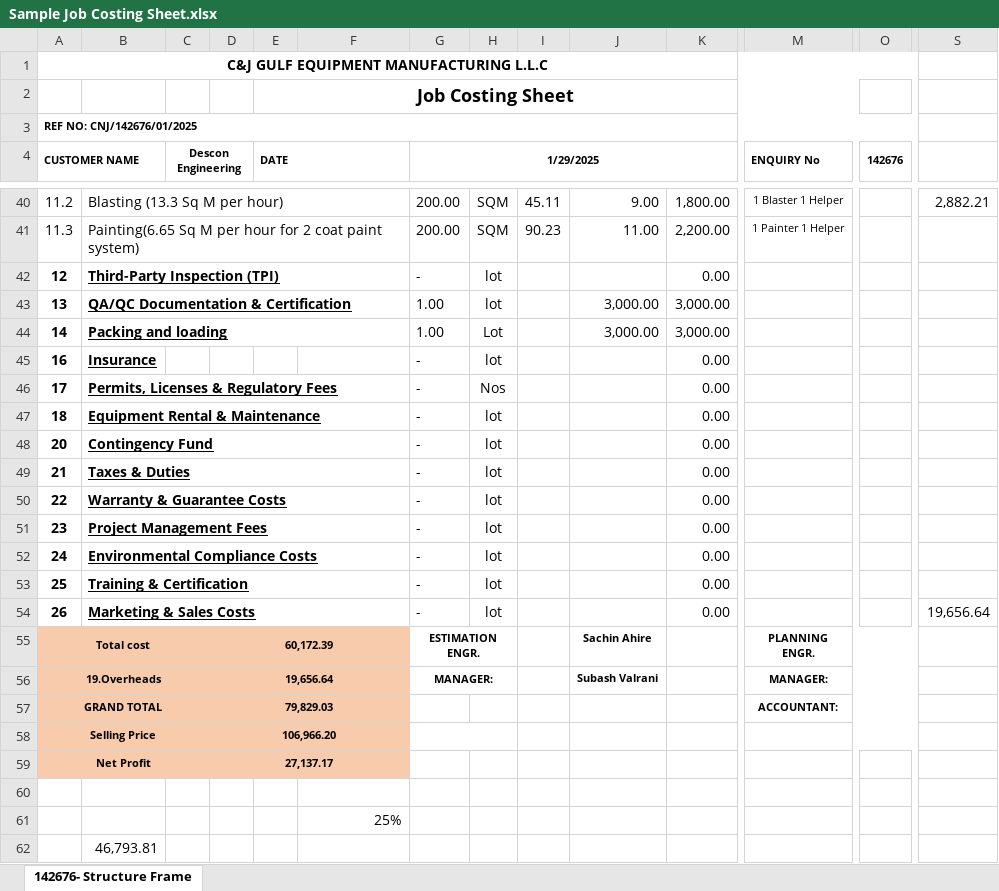
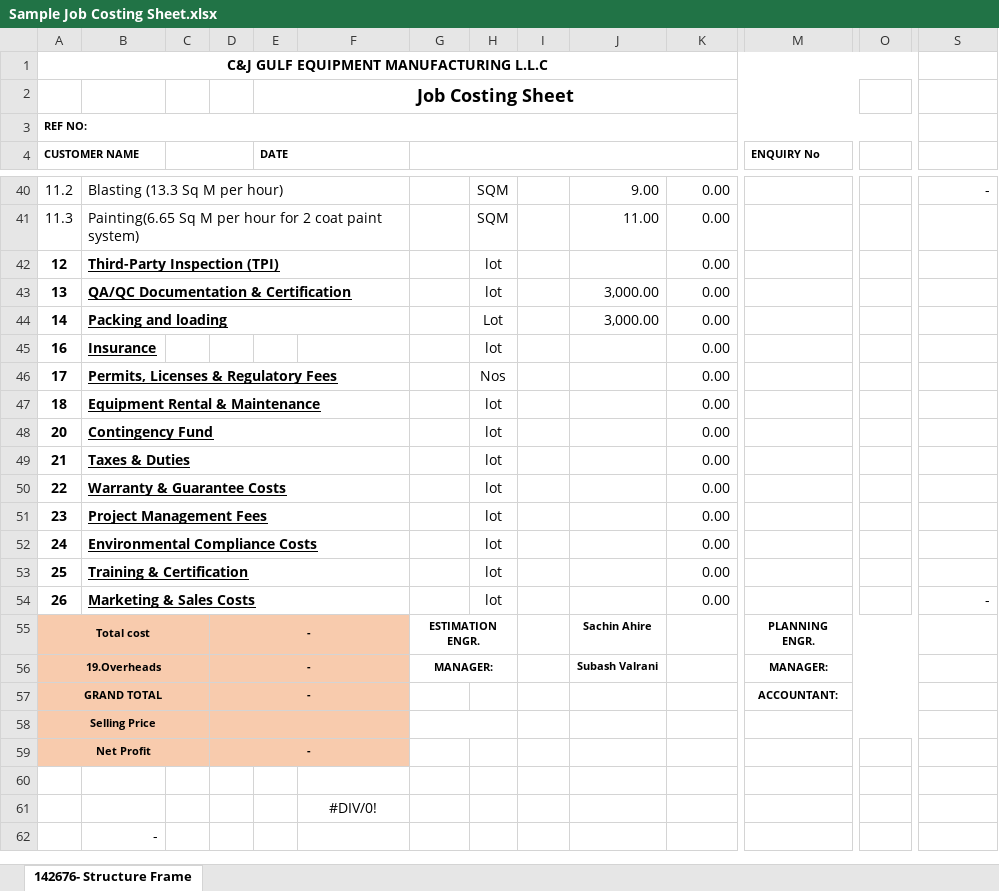
Before and after one commit to shyamyellapu/CostEstimatorAgent, an Excel workbook: ReferenceFiles/Sample Job Costing Sheet.xlsx, sheet 142676- Structure Frame, drawn as a sheet; only a part is shown, gaps mark what is left out; values as stored, in another font and other column widths than the file's, no borders; charts and pictures not drawn; the diff covers the shown part only; the diff names each change by its address in the sheet, - before the commit and + after, or states it on an @@ line.

```diff
--- a/ReferenceFiles/Sample Job Costing Sheet.xlsx (sheet 142676- Structure Frame)
+++ b/ReferenceFiles/Sample Job Costing Sheet.xlsx (sheet 142676- Structure Frame)
-A3 (CUSTOMER NAME): REF NO: CNJ/142676/01/2025
+A3 (CUSTOMER NAME): REF NO:
-C4: Descon Engineering
+C4: (empty)
-G4: 1/29/2025
+G4: (empty)
-O4: 142676
+O4: (empty)
-G40:G41: 200.00
+G40:G41: (empty)
-I40: 45.11
+I40: (empty)
-K40: 1,800.00
+K40: 0.00
-M40 (ENQUIRY No): 1 Blaster 1 Helper
+M40 (ENQUIRY No): (empty)
-S40: 2,882.21
+S40: -
-I41: 90.23
+I41: (empty)
-K41: 2,200.00
+K41: 0.00
-M41 (ENQUIRY No): 1 Painter 1 Helper
+M41 (ENQUIRY No): (empty)
-G42: -
+G42: (empty)
-G43:G44: 1.00
+G43:G44: (empty)
-K43:K44: 3,000.00
+K43:K44: 0.00
-G45:G54: -
+G45:G54: (empty)
-S54: 19,656.64
+S54: -
-D55: 60,172.39
+D55: -
-D56: 19,656.64
+D56: -
-D57: 79,829.03
+D57: -
-D58: 106,966.20
+D58: (empty)
-D59: 27,137.17
+D59: -
-F61: 25%
+F61: #DIV/0!
-F61 alignment: right
+F61 alignment: center
-B62: 46,793.81
+B62: -
```
Also changed, not shown: 38 edited cells elsewhere in this sheet, charts or pictures, 4 other files.
